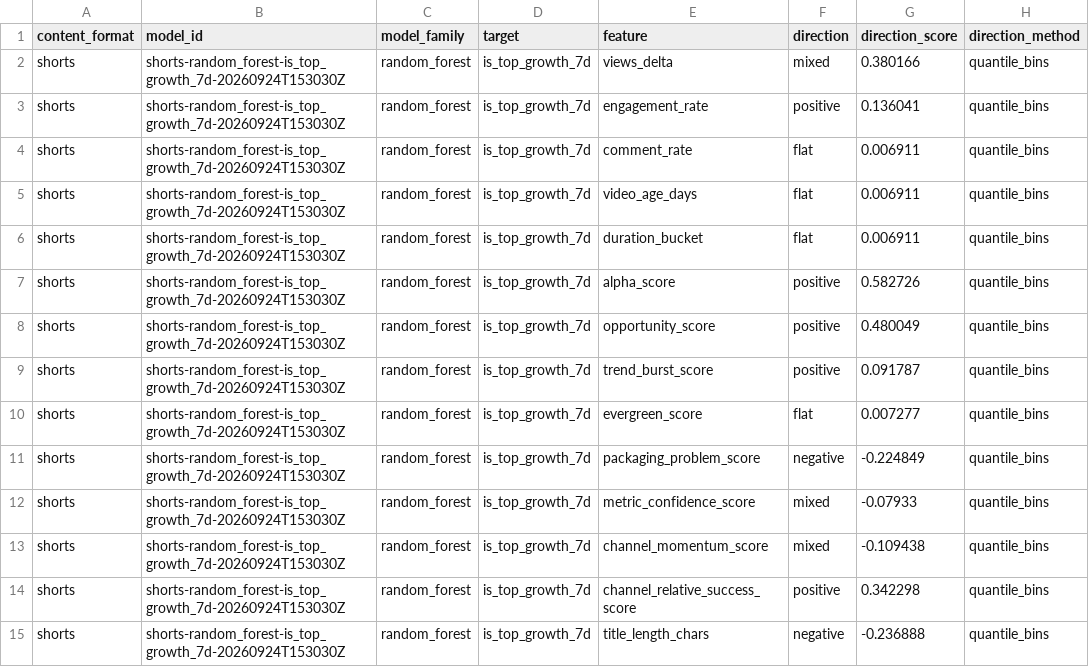
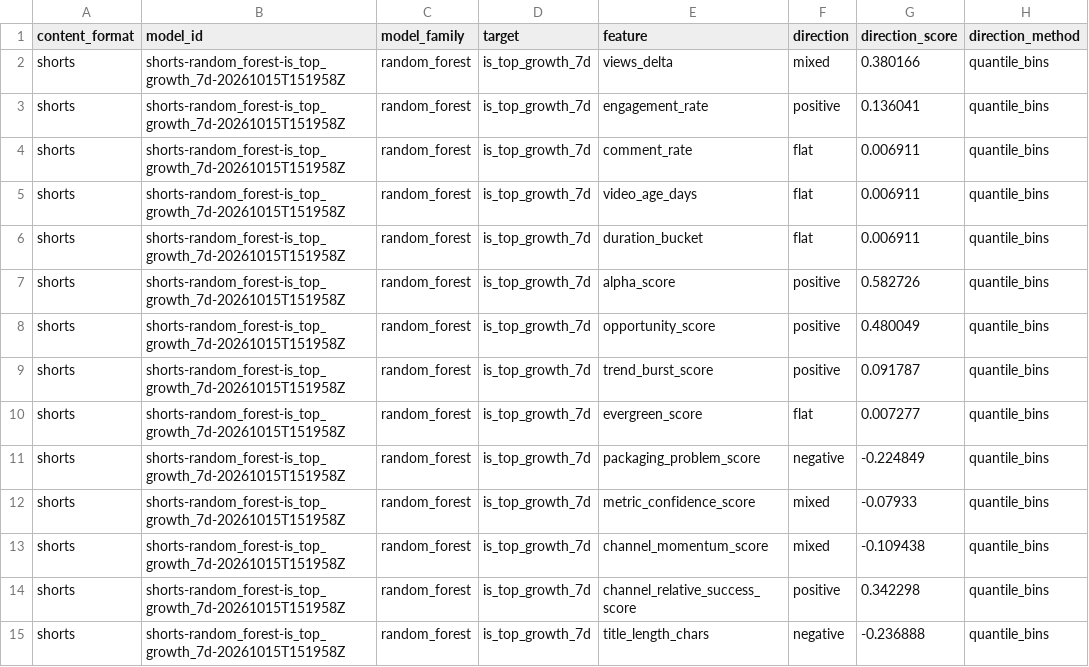
Before and after one commit to jcval94/ytb_history, a CSV file: data/model_reports/formats/shorts/latest_feature_direction.csv, drawn as a sheet; only a part is shown; the diff covers the shown part only; the diff names each change by its address in the sheet, - before the commit and + after, or states it on an @@ line.

```diff
--- a/data/model_reports/formats/shorts/latest_feature_direction.csv
+++ b/data/model_reports/formats/shorts/latest_feature_direction.csv
-B2:B15 (model_id): shorts-random_forest-is_top_growth_7d-20260924T153030Z
+B2:B15 (model_id): shorts-random_forest-is_top_growth_7d-20261015T151958Z
```
Also changed, not shown: 62 edited cells elsewhere in this file, data/model_reports/formats/shorts/latest_feature_importance.csv, data/model_reports/formats/shorts/latest_model_leaderboard.csv, 36 other files.
